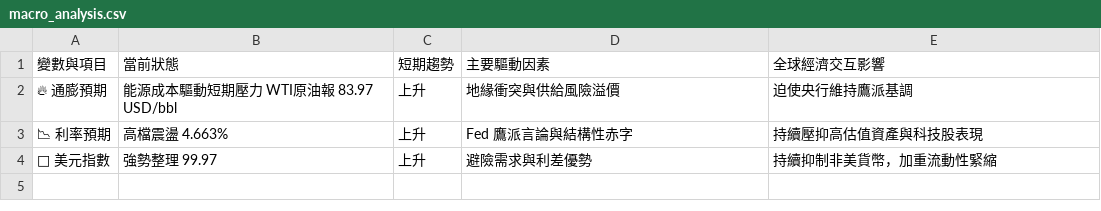
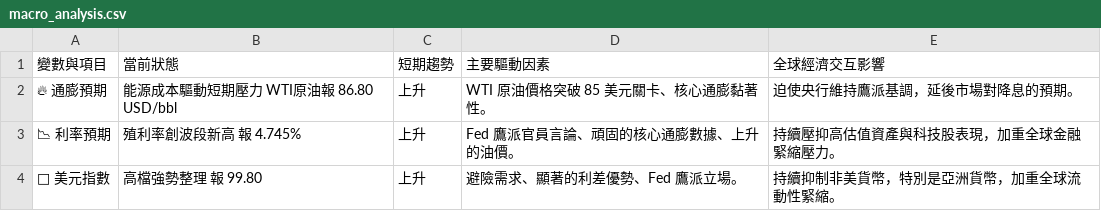
Before and after one commit to soga52-rgb/macro-dashboard, a CSV file: macro_analysis.csv, drawn as a sheet.

```diff
--- a/macro_analysis.csv
+++ b/macro_analysis.csv
@@ -1,4 +1,4 @@
 變數與項目,當前狀態,短期趨勢,主要驅動因素,全球經濟交互影響
-🔥 通膨預期,能源成本驅動短期壓力 WTI原油報 83.97 USD/bbl,上升,地緣衝突與供給風險溢價,迫使央行維持鷹派基調
-📉 利率預期,高檔震盪 4.663%,上升,Fed 鷹派言論與結構性赤字,持續壓抑高估值資產與科技股表現
-🦅 美元指數,強勢整理 99.97,上升,避險需求與利差優勢,持續抑制非美貨幣，加重流動性緊縮
+🔥 通膨預期,能源成本驅動短期壓力 WTI原油報 86.80 USD/bbl,上升,WTI 原油價格突破 85 美元關卡、核心通膨黏著性。,迫使央行維持鷹派基調，延後市場對降息的預期。
+📉 利率預期,殖利率創波段新高 報 4.745%,上升,Fed 鷹派官員言論、頑固的核心通膨數據、上升的油價。,持續壓抑高估值資產與科技股表現，加重全球金融緊縮壓力。
+🦅 美元指數,高檔強勢整理 報 99.80,上升,避險需求、顯著的利差優勢、Fed 鷹派立場。,持續抑制非美貨幣，特別是亞洲貨幣，加重全球流動性緊縮。
```
Also changed, not shown: 3 other files.
